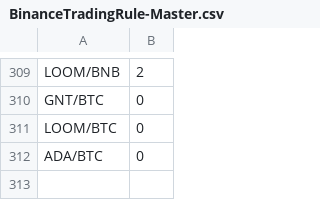
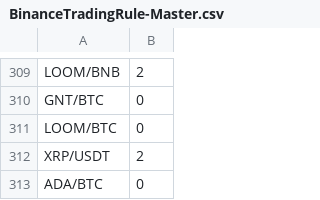
Before and after one commit to scoobaroo/arbitrage, a CSV file: BinanceTradingRule-Master.csv, drawn as a sheet; only a part is shown, gaps mark what is left out; the diff names each change by its address in the sheet, - before the commit and + after, or states it on an @@ line.

```diff
--- a/BinanceTradingRule-Master.csv
+++ b/BinanceTradingRule-Master.csv
+row 312: XRP/USDT | 2
```
Also changed, not shown: BinanceTradingRule-MinPrice.csv, 8 other files.
